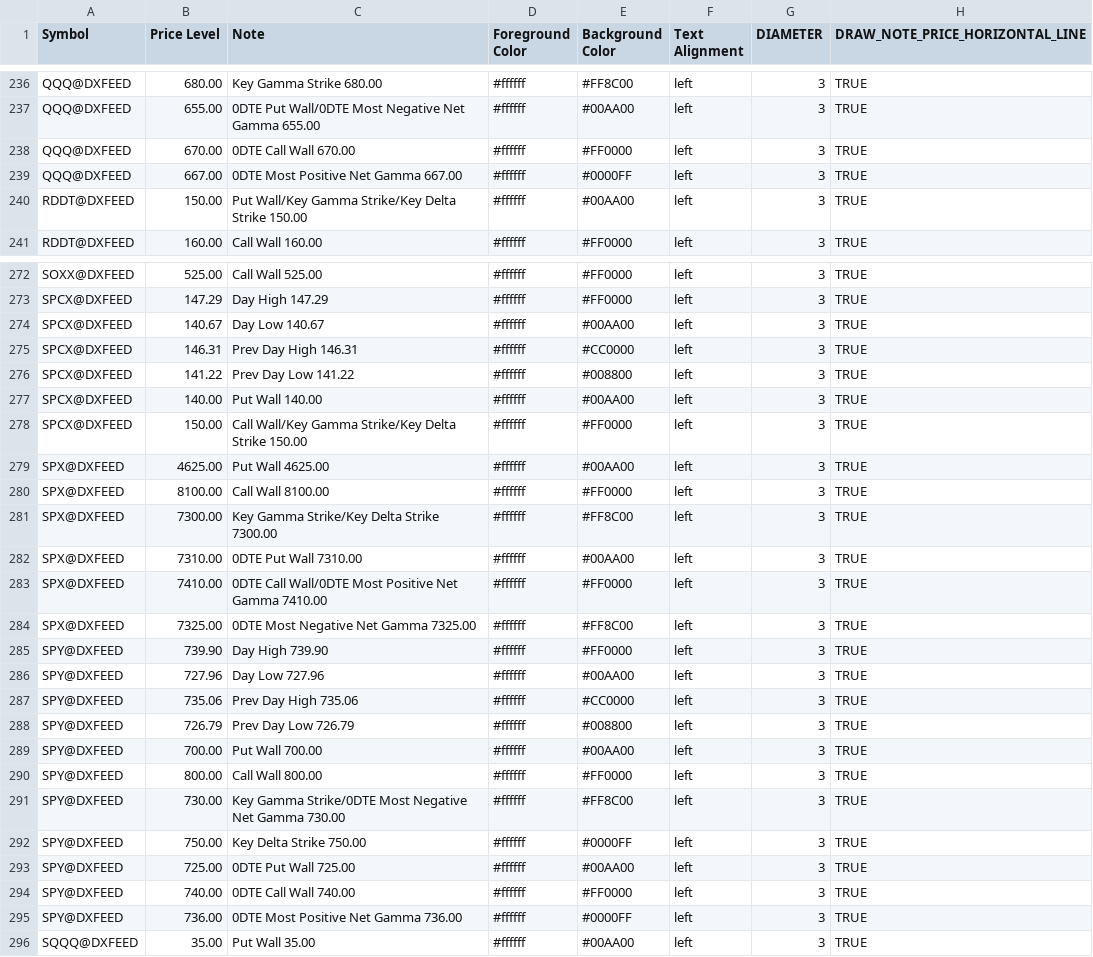
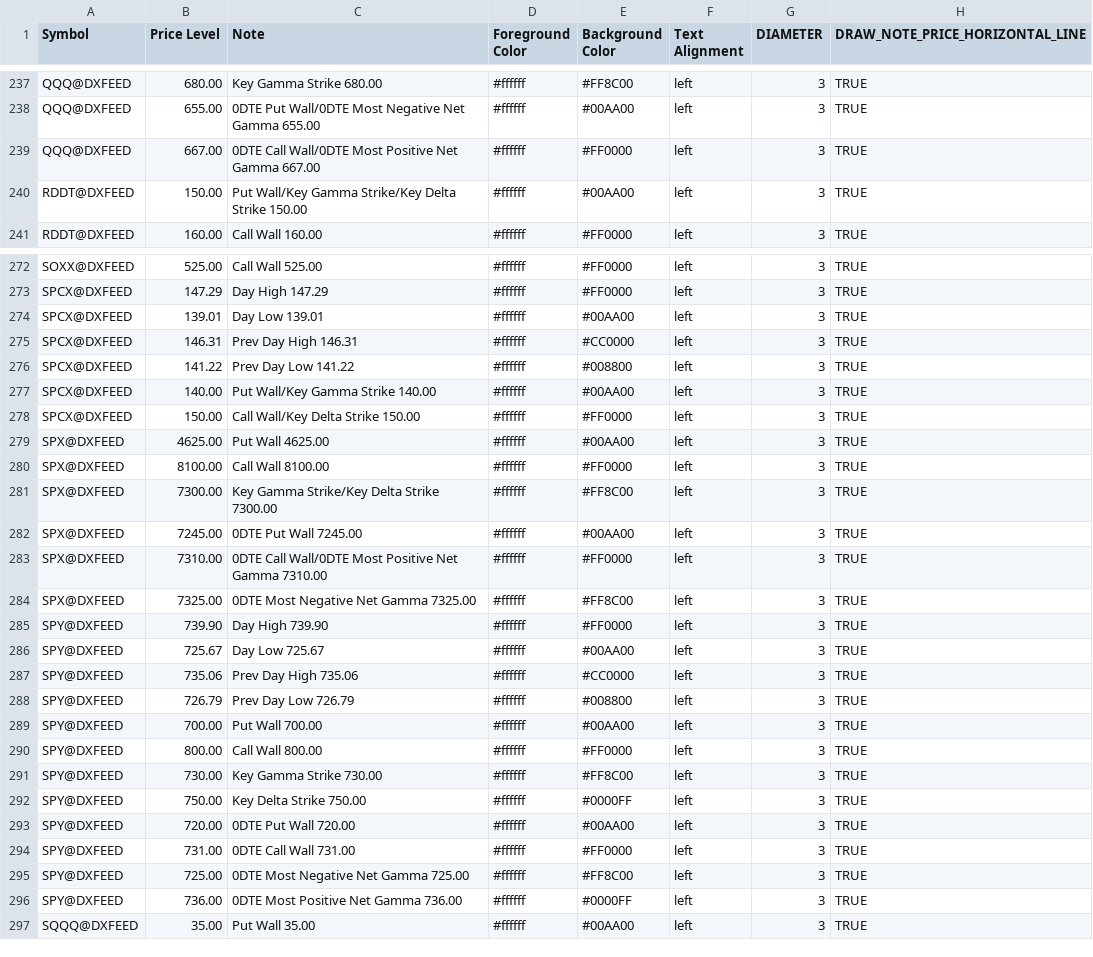
Before and after one commit to marciogmorales/toolbox, a CSV file: bookmap_notes.csv, drawn as a sheet; only a part is shown, gaps mark what is left out; the diff covers the shown part only.

Commit message:
chore: update bookmap notes (2026-11-19T15:42:31.972Z)

```diff
--- a/bookmap_notes.csv
+++ b/bookmap_notes.csv
@@ -237,4 +238,3 @@ QQQ@DXFEED,680.00,Key Gamma Strike 680.00,#ffffff,#FF8C00,left,3,TRUE
 QQQ@DXFEED,655.00,0DTE Put Wall/0DTE Most Negative Net Gamma 655.00,#ffffff,#00AA00,left,3,TRUE
-QQQ@DXFEED,670.00,0DTE Call Wall 670.00,#ffffff,#FF0000,left,3,TRUE
-QQQ@DXFEED,667.00,0DTE Most Positive Net Gamma 667.00,#ffffff,#0000FF,left,3,TRUE
+QQQ@DXFEED,667.00,0DTE Call Wall/0DTE Most Positive Net Gamma 667.00,#ffffff,#FF0000,left,3,TRUE
 RDDT@DXFEED,150.00,Put Wall/Key Gamma Strike/Key Delta Strike 150.00,#ffffff,#00AA00,left,3,TRUE
@@ -273,7 +273,7 @@ SOXX@DXFEED,525.00,Call Wall 525.00,#ffffff,#FF0000,left,3,TRUE
 SPCX@DXFEED,147.29,Day High 147.29,#ffffff,#FF0000,left,3,TRUE
-SPCX@DXFEED,140.67,Day Low 140.67,#ffffff,#00AA00,left,3,TRUE
+SPCX@DXFEED,139.01,Day Low 139.01,#ffffff,#00AA00,left,3,TRUE
 SPCX@DXFEED,146.31,Prev Day High 146.31,#ffffff,#CC0000,left,3,TRUE
 SPCX@DXFEED,141.22,Prev Day Low 141.22,#ffffff,#008800,left,3,TRUE
-SPCX@DXFEED,140.00,Put Wall 140.00,#ffffff,#00AA00,left,3,TRUE
-SPCX@DXFEED,150.00,Call Wall/Key Gamma Strike/Key Delta Strike 150.00,#ffffff,#FF0000,left,3,TRUE
+SPCX@DXFEED,140.00,Put Wall/Key Gamma Strike 140.00,#ffffff,#00AA00,left,3,TRUE
+SPCX@DXFEED,150.00,Call Wall/Key Delta Strike 150.00,#ffffff,#FF0000,left,3,TRUE
 SPX@DXFEED,4625.00,Put Wall 4625.00,#ffffff,#00AA00,left,3,TRUE
@@ -281,7 +281,7 @@ SPX@DXFEED,8100.00,Call Wall 8100.00,#ffffff,#FF0000,left,3,TRUE
 SPX@DXFEED,7300.00,Key Gamma Strike/Key Delta Strike 7300.00,#ffffff,#FF8C00,left,3,TRUE
-SPX@DXFEED,7310.00,0DTE Put Wall 7310.00,#ffffff,#00AA00,left,3,TRUE
-SPX@DXFEED,7410.00,0DTE Call Wall/0DTE Most Positive Net Gamma 7410.00,#ffffff,#FF0000,left,3,TRUE
+SPX@DXFEED,7245.00,0DTE Put Wall 7245.00,#ffffff,#00AA00,left,3,TRUE
+SPX@DXFEED,7310.00,0DTE Call Wall/0DTE Most Positive Net Gamma 7310.00,#ffffff,#FF0000,left,3,TRUE
 SPX@DXFEED,7325.00,0DTE Most Negative Net Gamma 7325.00,#ffffff,#FF8C00,left,3,TRUE
 SPY@DXFEED,739.90,Day High 739.90,#ffffff,#FF0000,left,3,TRUE
-SPY@DXFEED,727.96,Day Low 727.96,#ffffff,#00AA00,left,3,TRUE
+SPY@DXFEED,725.67,Day Low 725.67,#ffffff,#00AA00,left,3,TRUE
 SPY@DXFEED,735.06,Prev Day High 735.06,#ffffff,#CC0000,left,3,TRUE
@@ -290,6 +290,7 @@ SPY@DXFEED,700.00,Put Wall 700.00,#ffffff,#00AA00,left,3,TRUE
 SPY@DXFEED,800.00,Call Wall 800.00,#ffffff,#FF0000,left,3,TRUE
-SPY@DXFEED,730.00,Key Gamma Strike/0DTE Most Negative Net Gamma 730.00,#ffffff,#FF8C00,left,3,TRUE
+SPY@DXFEED,730.00,Key Gamma Strike 730.00,#ffffff,#FF8C00,left,3,TRUE
 SPY@DXFEED,750.00,Key Delta Strike 750.00,#ffffff,#0000FF,left,3,TRUE
-SPY@DXFEED,725.00,0DTE Put Wall 725.00,#ffffff,#00AA00,left,3,TRUE
-SPY@DXFEED,740.00,0DTE Call Wall 740.00,#ffffff,#FF0000,left,3,TRUE
+SPY@DXFEED,720.00,0DTE Put Wall 720.00,#ffffff,#00AA00,left,3,TRUE
+SPY@DXFEED,731.00,0DTE Call Wall 731.00,#ffffff,#FF0000,left,3,TRUE
+SPY@DXFEED,725.00,0DTE Most Negative Net Gamma 725.00,#ffffff,#FF8C00,left,3,TRUE
 SPY@DXFEED,736.00,0DTE Most Positive Net Gamma 736.00,#ffffff,#0000FF,left,3,TRUE
```
Also changed, not shown: 2 added rows, 1 removed row and 58 edited cells elsewhere in this file.
